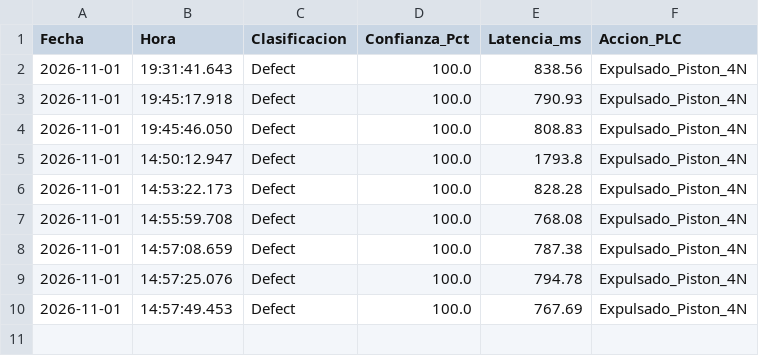
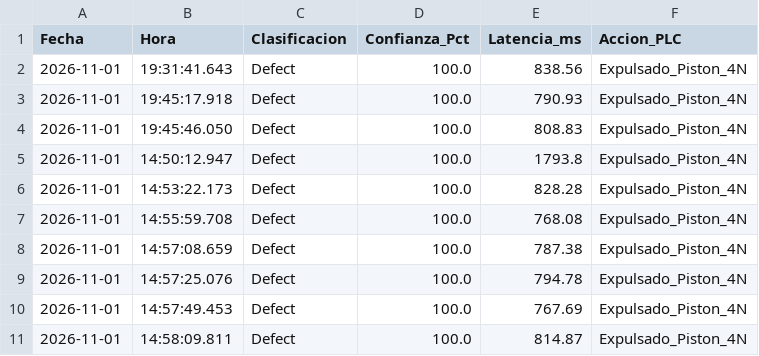
Before and after one commit to LeoanrdoT/dashboard-ttfruits, a CSV file: registros_evaluacion_mandarinas.csv, drawn as a sheet; the diff names each change by its address in the sheet, - before the commit and + after, or states it on an @@ line.

```diff
--- a/registros_evaluacion_mandarinas.csv
+++ b/registros_evaluacion_mandarinas.csv
+row 11: 2026-11-01 | 14:58:09.811 | Defect | 100.0 | 814.87 | Expulsado_Piston_4N
```
